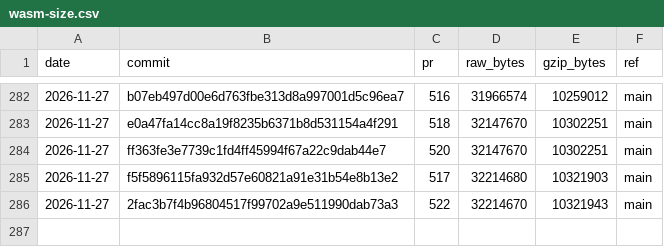
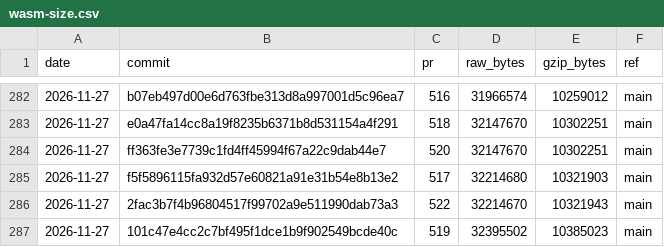
Before and after one commit to curvyo/curvyo, a CSV file: wasm-size.csv, drawn as a sheet; only a part is shown, gaps mark what is left out.

```diff
--- a/wasm-size.csv
+++ b/wasm-size.csv
@@ -286 +286,2 @@ date,commit,pr,raw_bytes,gzip_bytes,ref
 2026-11-27,2fac3b7f4b96804517f99702a9e511990dab73a3,522,32214670,10321943,main
+2026-11-27,101c47e4cc2c7bf495f1dce1b9f902549bcde40c,519,32395502,10385023,main
```
Also changed, not shown: 2 other files.
